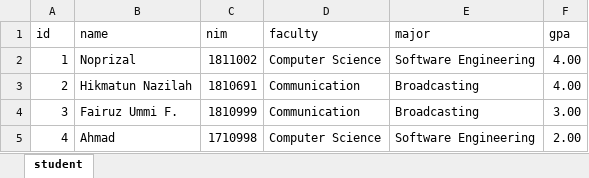
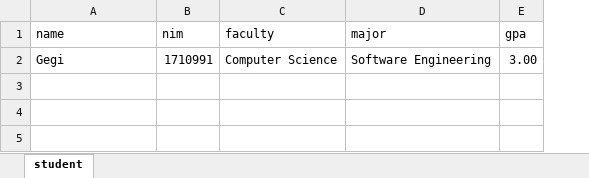
Before and after one commit to KakaBewok/upload-download-excel, an Excel workbook: test-upload-excel.xlsx, sheet student, drawn as a sheet; values as stored, in another font and other column widths than the file's, no borders; removed rows and columns are numbered as before the commit, all else as after; the diff names each change by its address in the sheet, - before the commit and + after, or states it on an @@ line.

Commit message:
fixing upload

```diff
--- a/test-upload-excel.xlsx (sheet student)
+++ b/test-upload-excel.xlsx (sheet student)
-column A (id), empty
-row 2: 1 | Noprizal | 1811002 | Computer Science | Software Engineering | 4.00
-row 3: 2 | Hikmatun Nazilah | 1810691 | Communication | Broadcasting | 4.00
-row 4: 3 | Fairuz Ummi F. | 1810999 | Communication | Broadcasting | 3.00
-row 5: 4 | Ahmad | 1710998 | Computer Science | Software Engineering | 2.00
+row 2: Gegi | 1710991 | Computer Science | Software Engineering | 3.00
```
Also changed, not shown: 7 other files.
